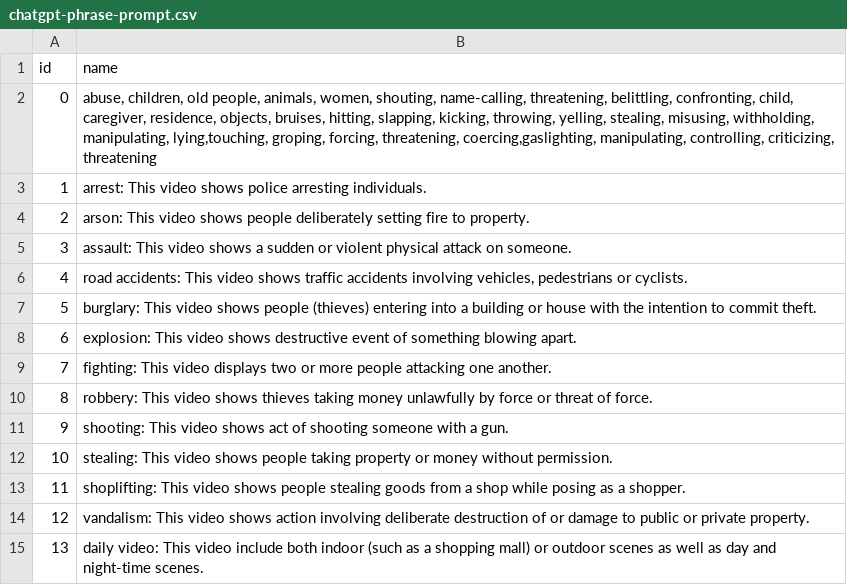
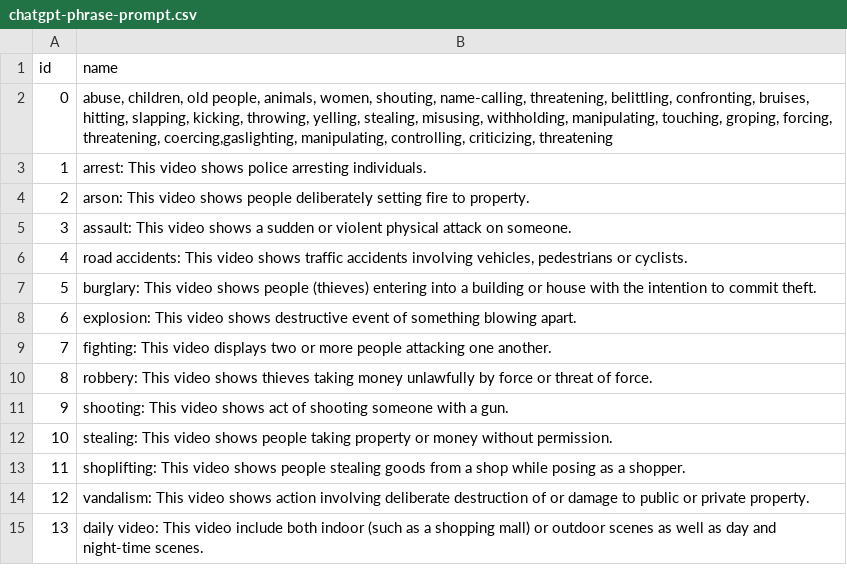
Before and after one commit to phamquang-hieu/VideoQ, a CSV file: X-CLIP/labels/chatgpt-phrase-prompt.csv, drawn as a sheet.

```diff
--- a/X-CLIP/labels/chatgpt-phrase-prompt.csv
+++ b/X-CLIP/labels/chatgpt-phrase-prompt.csv
@@ -1,3 +1,3 @@
 id,name
-0,"abuse, children, old people, animals, women, shouting, name-calling, threatening, belittling, confronting, child, caregiver, residence, objects, bruises, hitting, slapping, kicking, throwing, yelling, stealing, misusing, withholding, manipulating, lying,touching, groping, forcing, threatening, coercing,gaslighting, manipulating, controlling, criticizing, threatening"
+0,"abuse, children, old people, animals, women, shouting, name-calling, threatening, belittling, confronting, bruises, hitting, slapping, kicking, throwing, yelling, stealing, misusing, withholding, manipulating, touching, groping, forcing, threatening, coercing,gaslighting, manipulating, controlling, criticizing, threatening"
 1,"arrest: This video shows police arresting individuals."
```
Also changed, not shown: 14 other files.
